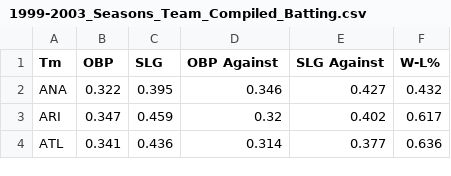
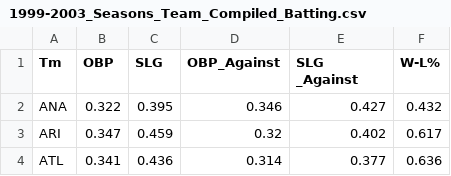
Before and after one commit to ajgarber20/Econometrics-Project, a CSV file: 1999-2003_Seasons_Team_Compiled_Batting.csv, drawn as a sheet; only a part is shown.

Commit message:
Add files via upload

```diff
--- a/1999-2003_Seasons_Team_Compiled_Batting.csv
+++ b/1999-2003_Seasons_Team_Compiled_Batting.csv
@@ -1,2 +1,2 @@
-Tm,OBP,SLG,OBP Against,SLG Against,W-L%
+Tm,OBP,SLG,OBP_Against,SLG _Against,W-L%
 ANA,0.322,0.395,0.346,0.427,0.432
```
